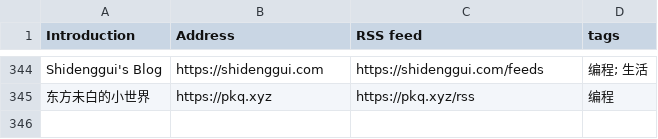
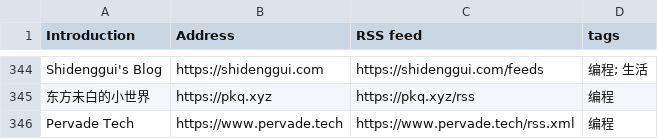
Before and after one commit to shidenggui/bloghub, a CSV file: backend/assets/blogs-original.csv, drawn as a sheet; only a part is shown, gaps mark what is left out; the diff names each change by its address in the sheet, - before the commit and + after, or states it on an @@ line.

Commit message:
:star:(blogs) add more blog

```diff
--- a/backend/assets/blogs-original.csv
+++ b/backend/assets/blogs-original.csv
+row 346: Pervade Tech | https://www.pervade.tech | https://www.pervade.tech/rss.xml | 编程
```
